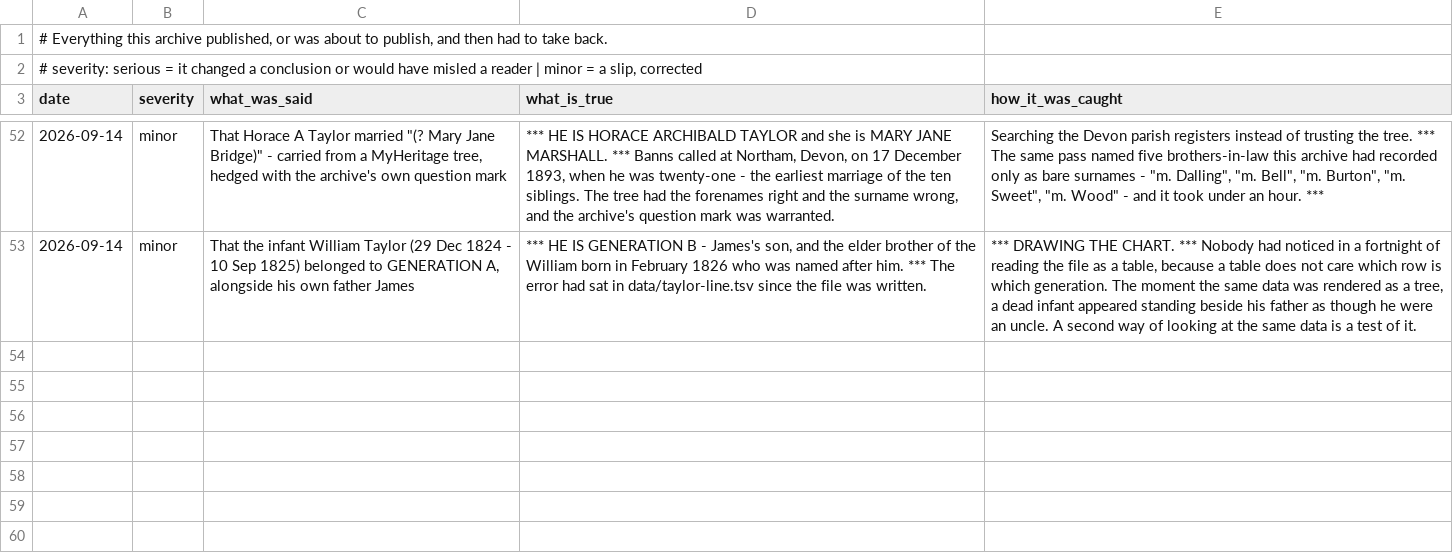
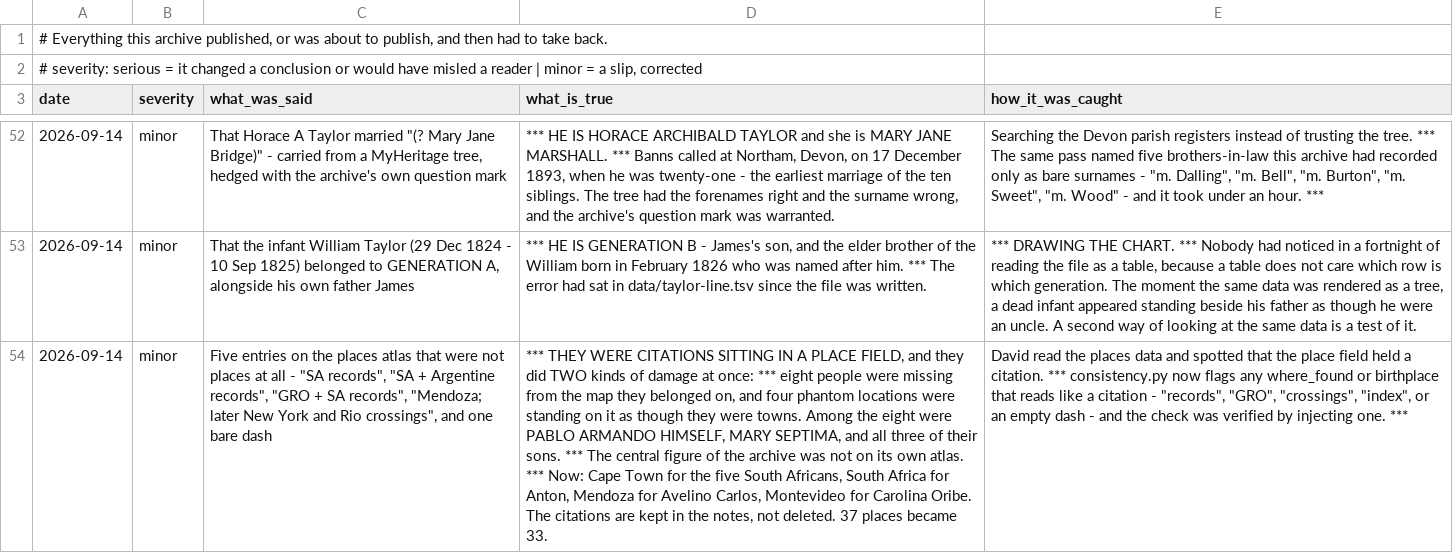
Before and after one commit to daviddef/TheLerena, a TSV file: data/corrections.tsv, drawn as a sheet; only a part is shown, gaps mark what is left out; the diff names each change by its address in the sheet, - before the commit and + after, or states it on an @@ line.

```diff
--- a/data/corrections.tsv
+++ b/data/corrections.tsv
+row 54: 2026-09-14 | minor | Five entries on the places atlas that were not places at all - "SA records", "SA + Argentine records", "GRO + SA records", "Mendoza; later New York and Rio crossings", and one bare dash | *** THEY WERE CITATIONS SITTING IN A PLACE FIELD, and they did TWO kinds of damage at once: *** eight people were missing from the map they belonged on, and four phantom locations were standing on it as though they were towns. Among the eight were PABLO ARMANDO HIMSELF, MARY SEPTIMA, and all three of their sons. *** The central figure of the archive was not on its own atlas. *** Now: Cape Town for the five South Africans, South Africa for Anton, Mendoza for Avelino Carlos, Montevideo for Carolina Oribe. The citations are kept in the notes, not deleted. 37 places became 33. | David read the places data and spotted that the place field held a citation. *** consistency.py now flags any where_found or birthplace that reads like a citation - "records", "GRO", "crossings", "index", or an empty dash - and the check was verified by injecting one. ***
```
Also changed, not shown: data/lerena-register.tsv, 5 other files.
